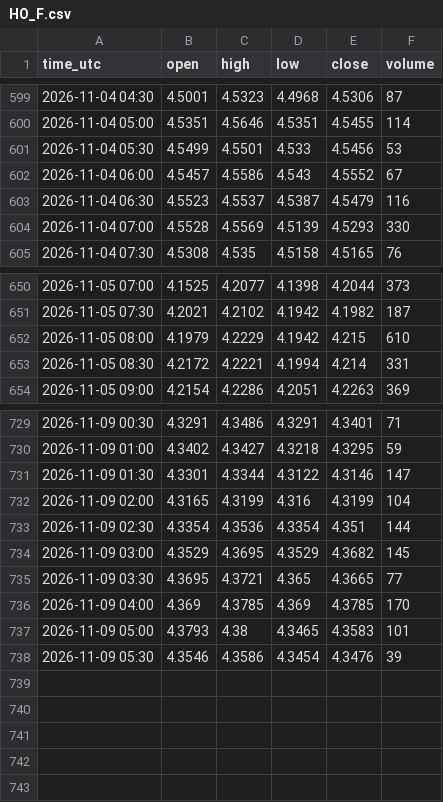
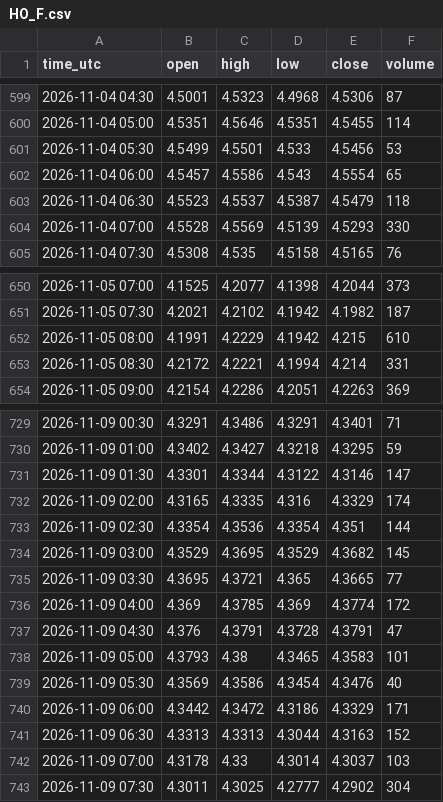
Before and after one commit to madkffs/vegoil-data, a CSV file: data/intraday/HO_F.csv, drawn as a sheet; only a part is shown, gaps mark what is left out; the diff covers the shown part only.

Commit message:
data 2026-11-09T07:59Z

```diff
--- a/data/intraday/HO_F.csv
+++ b/data/intraday/HO_F.csv
@@ -601,4 +601,4 @@ time_utc,open,high,low,close,volume
 2026-11-04 05:30,4.5499,4.5501,4.533,4.5456,53
-2026-11-04 06:00,4.5457,4.5586,4.543,4.5552,67
-2026-11-04 06:30,4.5523,4.5537,4.5387,4.5479,116
+2026-11-04 06:00,4.5457,4.5586,4.543,4.5554,65
+2026-11-04 06:30,4.5523,4.5537,4.5387,4.5479,118
 2026-11-04 07:00,4.5528,4.5569,4.5139,4.5293,330
@@ -651,3 +651,3 @@ time_utc,open,high,low,close,volume
 2026-11-05 07:30,4.2021,4.2102,4.1942,4.1982,187
-2026-11-05 08:00,4.1979,4.2229,4.1942,4.215,610
+2026-11-05 08:00,4.1991,4.2229,4.1942,4.215,610
 2026-11-05 08:30,4.2172,4.2221,4.1994,4.214,331
@@ -731,3 +731,3 @@ time_utc,open,high,low,close,volume
 2026-11-09 01:30,4.3301,4.3344,4.3122,4.3146,147
-2026-11-09 02:00,4.3165,4.3199,4.316,4.3199,104
+2026-11-09 02:00,4.3165,4.3335,4.316,4.3329,174
 2026-11-09 02:30,4.3354,4.3536,4.3354,4.351,144
@@ -735,4 +735,9 @@ time_utc,open,high,low,close,volume
 2026-11-09 03:30,4.3695,4.3721,4.365,4.3665,77
-2026-11-09 04:00,4.369,4.3785,4.369,4.3785,170
+2026-11-09 04:00,4.369,4.3785,4.369,4.3774,172
+2026-11-09 04:30,4.376,4.3791,4.3728,4.3791,47
 2026-11-09 05:00,4.3793,4.38,4.3465,4.3583,101
-2026-11-09 05:30,4.3546,4.3586,4.3454,4.3476,39
+2026-11-09 05:30,4.3569,4.3586,4.3454,4.3476,40
+2026-11-09 06:00,4.3442,4.3472,4.3186,4.3329,171
+2026-11-09 06:30,4.3313,4.3313,4.3044,4.3163,152
+2026-11-09 07:00,4.3178,4.33,4.3014,4.3037,103
+2026-11-09 07:30,4.3011,4.3025,4.2777,4.2902,304
```
Also changed, not shown: 84 edited cells elsewhere in this file, data/intraday/BZ_F.csv, data/intraday/CL_F.csv, 56 other files.
